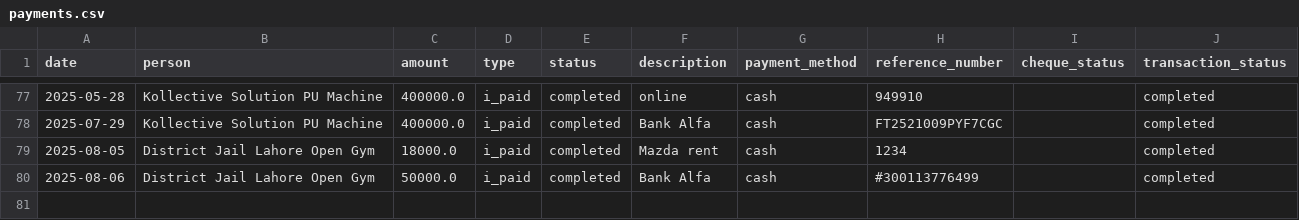
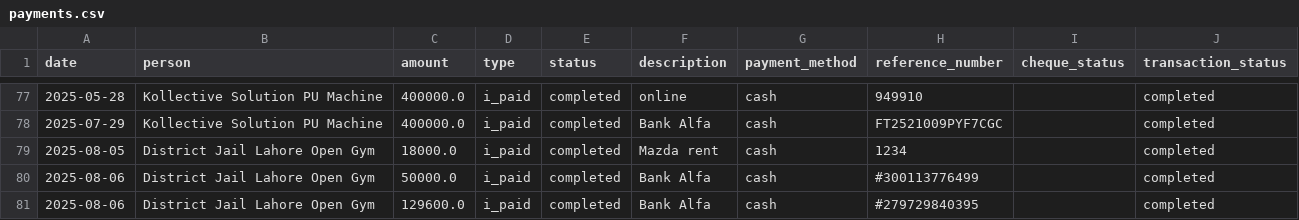
Before and after one commit to WorkProfile-web/payments-summary, a CSV file: payments.csv, drawn as a sheet; only a part is shown, gaps mark what is left out; the diff names each change by its address in the sheet, - before the commit and + after, or states it on an @@ line.

Commit message:
Automated update: payment records

```diff
--- a/payments.csv
+++ b/payments.csv
+row 81: 2025-08-06 | District Jail Lahore Open Gym | 129600.0 | i_paid | completed | Bank Alfa | cash | #279729840395 |  | completed
```
Also changed, not shown: 1 other file.
